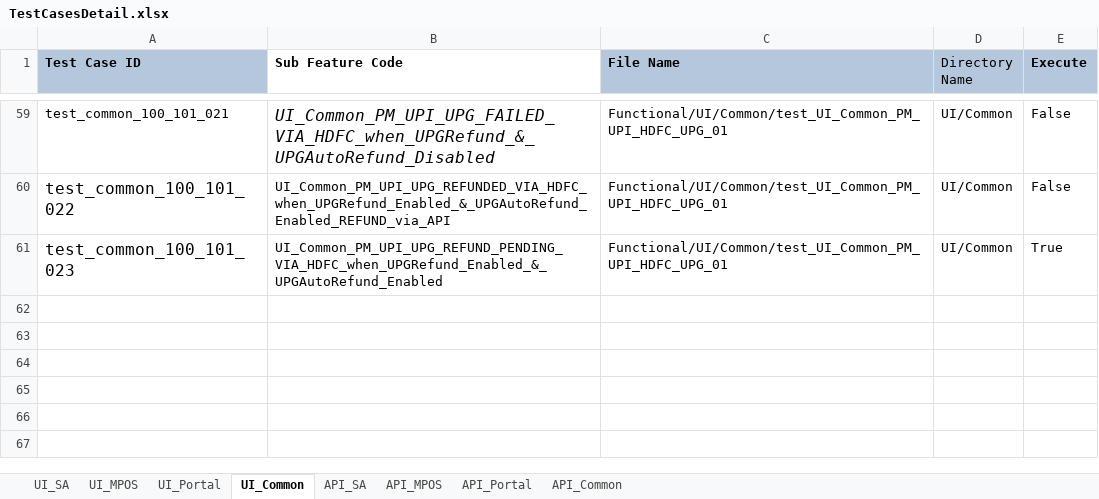
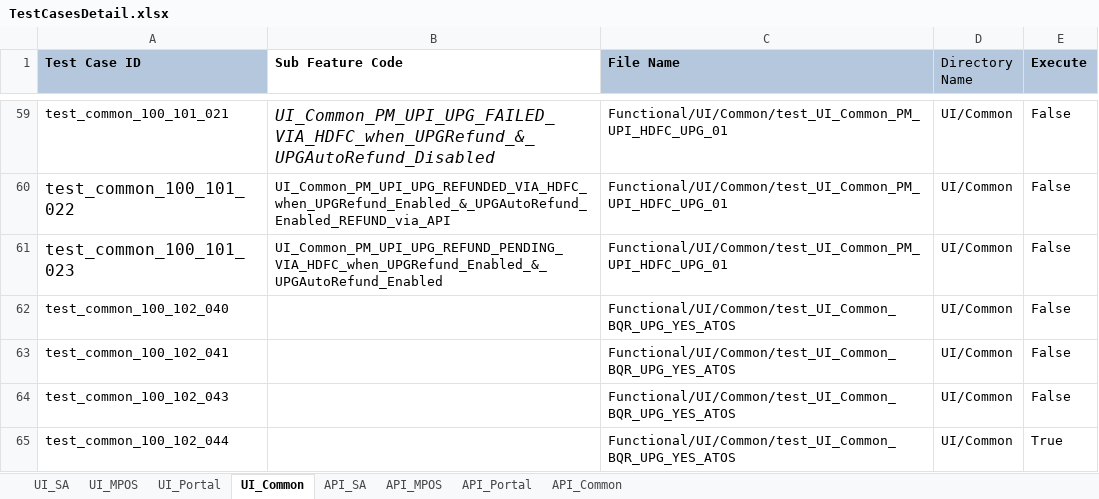
Before and after one commit to tularamsa1/ezeauto-rearch-automation-claude, an Excel workbook: DataProvider/TestCasesDetail.xlsx, sheet UI_Common, drawn as a sheet; only a part is shown, gaps mark what is left out; values as stored, in another font and other column widths than the file's, no borders; the diff names each change by its address in the sheet, - before the commit and + after, or states it on an @@ line.

```diff
--- a/DataProvider/TestCasesDetail.xlsx (sheet UI_Common)
+++ b/DataProvider/TestCasesDetail.xlsx (sheet UI_Common)
-E61 (Execute): True
+E61 (Execute): False
+row 62: test_common_100_102_040 |  | Functional/UI/Common/test_UI_Common_BQR_UPG_YES_ATOS | UI/Common | False
+row 63: test_common_100_102_041 |  | Functional/UI/Common/test_UI_Common_BQR_UPG_YES_ATOS | UI/Common | False
+row 64: test_common_100_102_043 |  | Functional/UI/Common/test_UI_Common_BQR_UPG_YES_ATOS | UI/Common | False
+row 65: test_common_100_102_044 |  | Functional/UI/Common/test_UI_Common_BQR_UPG_YES_ATOS | UI/Common | True
```
Also changed, not shown: 8 other files.
